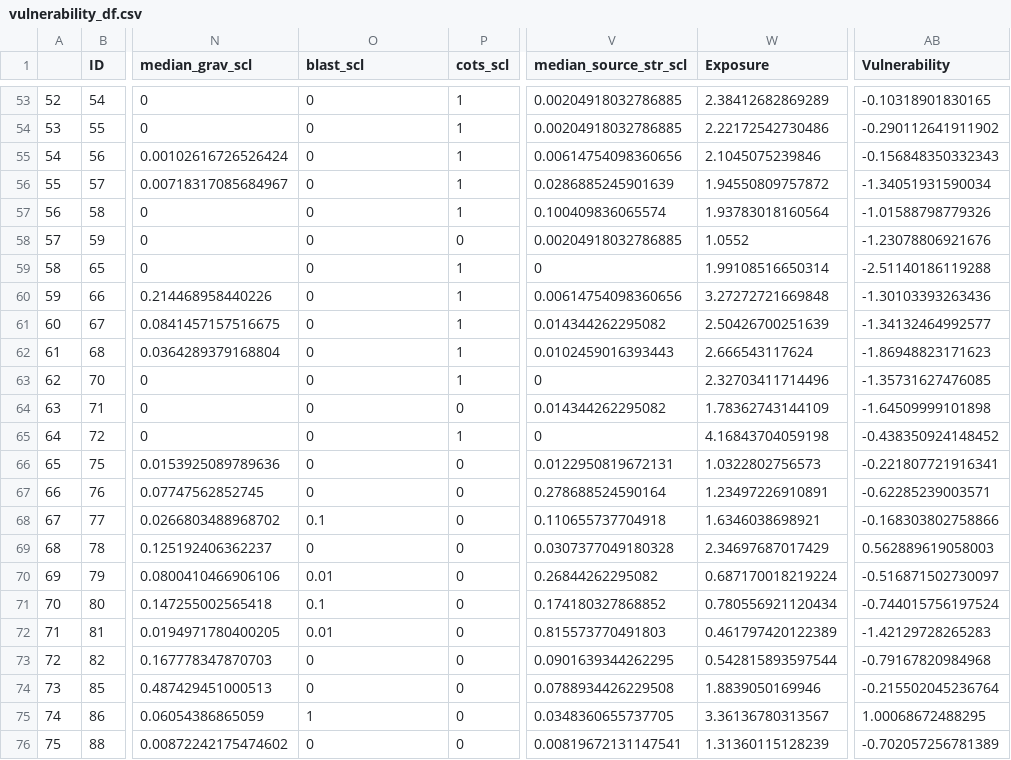
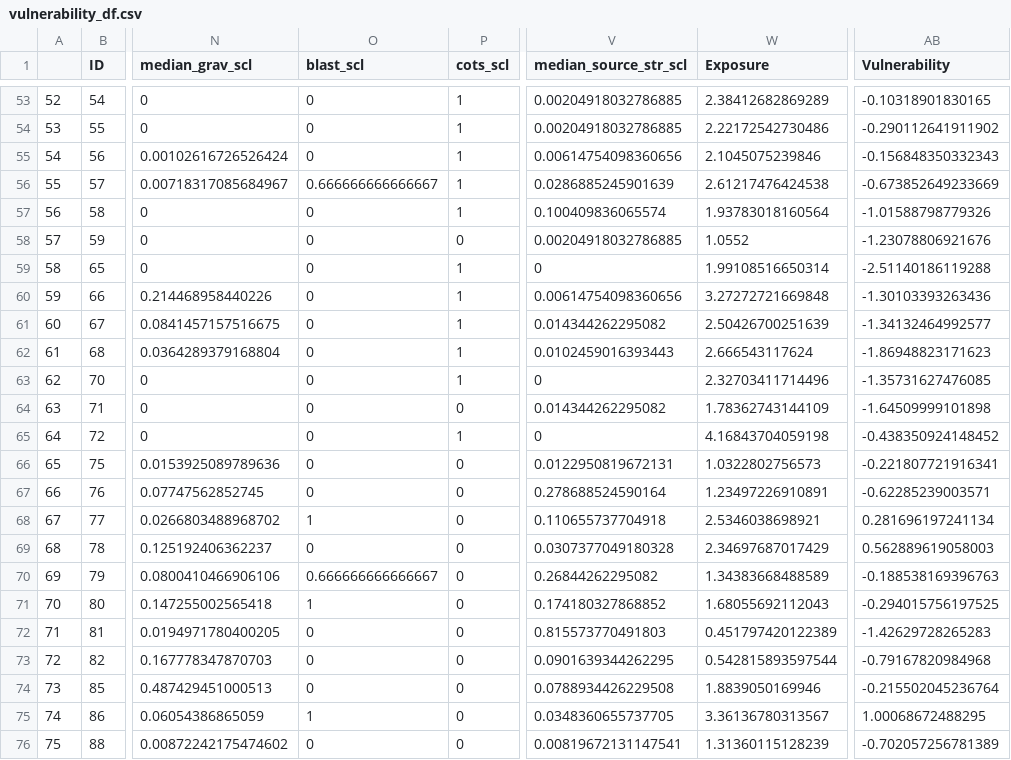
Before and after one commit to MSEL-UQ/One-Earth_Global-and-local-drivers-of-restoration, a CSV file: vulnerability_df.csv, drawn as a sheet; only a part is shown, gaps mark what is left out; the diff covers the shown part only; the diff names each change by its address in the sheet, - before the commit and + after, or states it on an @@ line.

```diff
--- a/vulnerability_df.csv
+++ b/vulnerability_df.csv
-O56 (blast_scl): 0
+O56 (blast_scl): 0.666666666666667
-W56 (Exposure): 1.94550809757872
+W56 (Exposure): 2.61217476424538
-AB56 (Vulnerability): -1.34051931590034
+AB56 (Vulnerability): -0.673852649233669
-O68 (blast_scl): 0.1
+O68 (blast_scl): 1
-W68 (Exposure): 1.6346038698921
+W68 (Exposure): 2.5346038698921
-AB68 (Vulnerability): -0.168303802758866
+AB68 (Vulnerability): 0.281696197241134
-O70 (blast_scl): 0.01
+O70 (blast_scl): 0.666666666666667
-W70 (Exposure): 0.687170018219224
+W70 (Exposure): 1.34383668488589
-AB70 (Vulnerability): -0.516871502730097
+AB70 (Vulnerability): -0.188538169396763
-O71 (blast_scl): 0.1
+O71 (blast_scl): 1
-W71 (Exposure): 0.780556921120434
+W71 (Exposure): 1.68055692112043
-AB71 (Vulnerability): -0.744015756197524
+AB71 (Vulnerability): -0.294015756197525
-O72 (blast_scl): 0.01
+O72 (blast_scl): 0
-W72 (Exposure): 0.461797420122389
+W72 (Exposure): 0.451797420122389
-AB72 (Vulnerability): -1.42129728265283
+AB72 (Vulnerability): -1.42629728265283
```
Also changed, not shown: 65 edited cells elsewhere in this file, metrics_df.csv.
